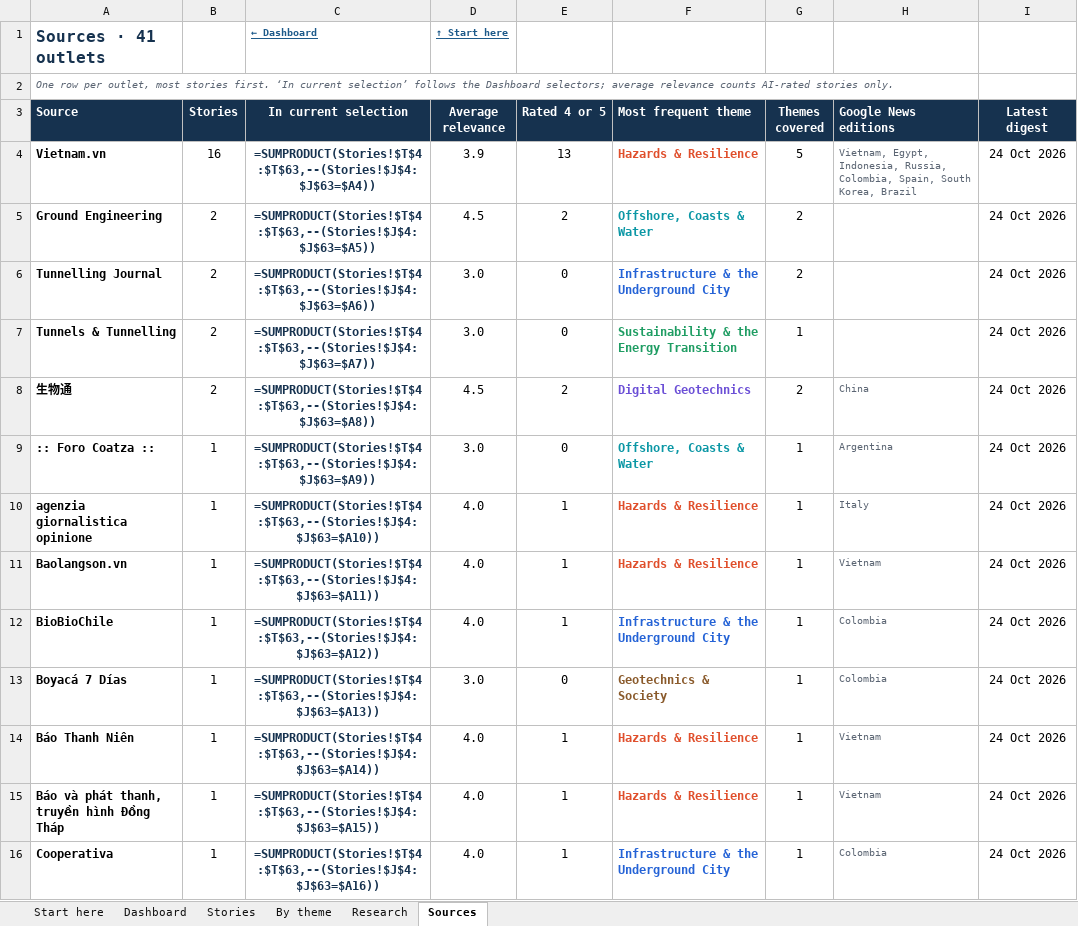
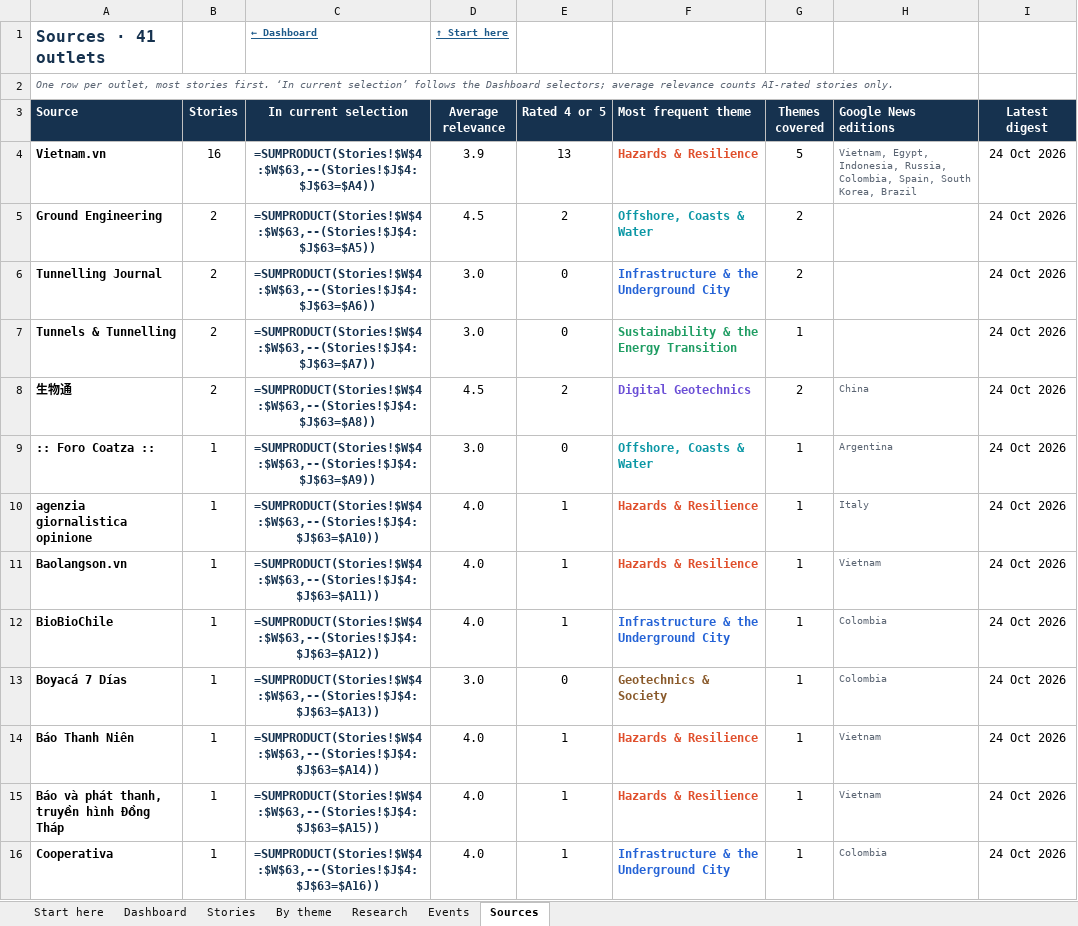
Before and after one commit to monabadr12/geotech-news, an Excel workbook: docs/exports/geotech-news-archive.xlsx, sheet Sources, drawn as a sheet; only a part is shown; values as stored, in another font and other column widths than the file's, no borders; formulas without a stored value are shown as written; conditional formats and table styles not drawn; the diff covers the shown part only; the diff names each change by its address in the sheet, - before the commit and + after, or states it on an @@ line.

```diff
--- a/docs/exports/geotech-news-archive.xlsx (sheet Sources)
+++ b/docs/exports/geotech-news-archive.xlsx (sheet Sources)
+sheet tab: Events
-C4 (In current selection): =SUMPRODUCT(Stories!$T$4:$T$63,--(Stories!$J$4:$J$63=$A4))
+C4 (In current selection): =SUMPRODUCT(Stories!$W$4:$W$63,--(Stories!$J$4:$J$63=$A4))
-C5 (In current selection): =SUMPRODUCT(Stories!$T$4:$T$63,--(Stories!$J$4:$J$63=$A5))
+C5 (In current selection): =SUMPRODUCT(Stories!$W$4:$W$63,--(Stories!$J$4:$J$63=$A5))
-C6 (In current selection): =SUMPRODUCT(Stories!$T$4:$T$63,--(Stories!$J$4:$J$63=$A6))
+C6 (In current selection): =SUMPRODUCT(Stories!$W$4:$W$63,--(Stories!$J$4:$J$63=$A6))
-C7 (In current selection): =SUMPRODUCT(Stories!$T$4:$T$63,--(Stories!$J$4:$J$63=$A7))
+C7 (In current selection): =SUMPRODUCT(Stories!$W$4:$W$63,--(Stories!$J$4:$J$63=$A7))
-C8 (In current selection): =SUMPRODUCT(Stories!$T$4:$T$63,--(Stories!$J$4:$J$63=$A8))
+C8 (In current selection): =SUMPRODUCT(Stories!$W$4:$W$63,--(Stories!$J$4:$J$63=$A8))
-C9 (In current selection): =SUMPRODUCT(Stories!$T$4:$T$63,--(Stories!$J$4:$J$63=$A9))
+C9 (In current selection): =SUMPRODUCT(Stories!$W$4:$W$63,--(Stories!$J$4:$J$63=$A9))
-C10 (In current selection): =SUMPRODUCT(Stories!$T$4:$T$63,--(Stories!$J$4:$J$63=$A10))
+C10 (In current selection): =SUMPRODUCT(Stories!$W$4:$W$63,--(Stories!$J$4:$J$63=$A10))
-C11 (In current selection): =SUMPRODUCT(Stories!$T$4:$T$63,--(Stories!$J$4:$J$63=$A11))
+C11 (In current selection): =SUMPRODUCT(Stories!$W$4:$W$63,--(Stories!$J$4:$J$63=$A11))
-C12 (In current selection): =SUMPRODUCT(Stories!$T$4:$T$63,--(Stories!$J$4:$J$63=$A12))
+C12 (In current selection): =SUMPRODUCT(Stories!$W$4:$W$63,--(Stories!$J$4:$J$63=$A12))
-C13 (In current selection): =SUMPRODUCT(Stories!$T$4:$T$63,--(Stories!$J$4:$J$63=$A13))
+C13 (In current selection): =SUMPRODUCT(Stories!$W$4:$W$63,--(Stories!$J$4:$J$63=$A13))
-C14 (In current selection): =SUMPRODUCT(Stories!$T$4:$T$63,--(Stories!$J$4:$J$63=$A14))
+C14 (In current selection): =SUMPRODUCT(Stories!$W$4:$W$63,--(Stories!$J$4:$J$63=$A14))
-C15 (In current selection): =SUMPRODUCT(Stories!$T$4:$T$63,--(Stories!$J$4:$J$63=$A15))
+C15 (In current selection): =SUMPRODUCT(Stories!$W$4:$W$63,--(Stories!$J$4:$J$63=$A15))
-C16 (In current selection): =SUMPRODUCT(Stories!$T$4:$T$63,--(Stories!$J$4:$J$63=$A16))
+C16 (In current selection): =SUMPRODUCT(Stories!$W$4:$W$63,--(Stories!$J$4:$J$63=$A16))
```
Also changed, not shown: 28 edited cells elsewhere in this sheet, sheet Dashboard, sheet Stories, sheet Start here, hidden cells, docs/exports/2026-Q4.xlsx, 32 other files.
